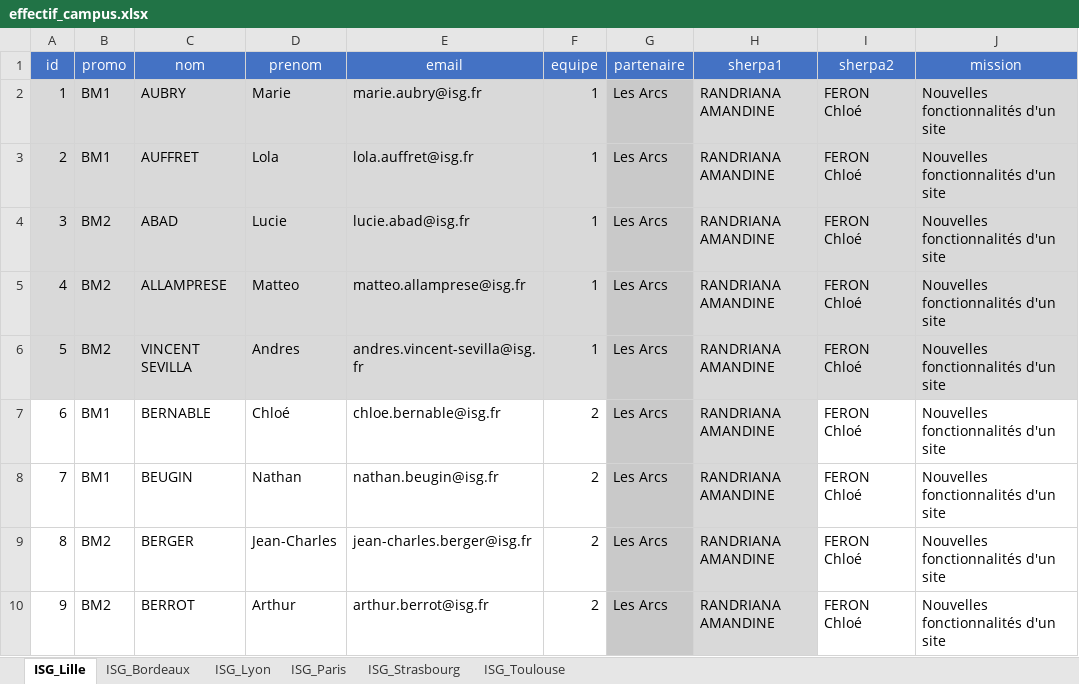
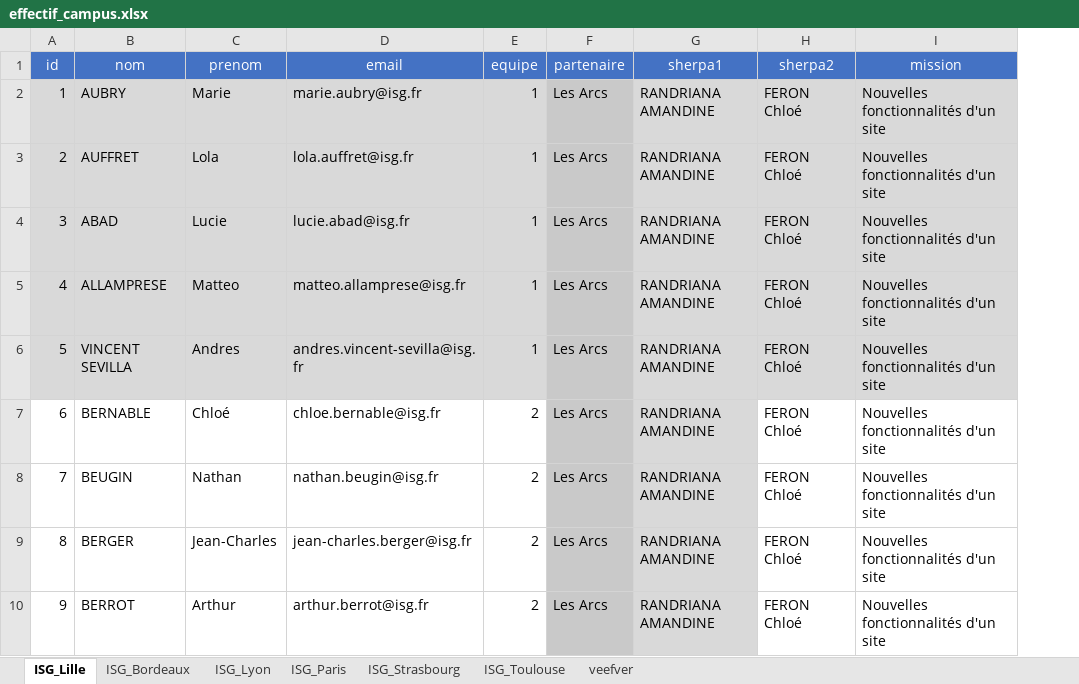
Before and after one commit to kawaiikakadu/python_ice, an Excel workbook: neo4j/ressources/effectif_campus.xlsx, sheet ISG_Lille, drawn as a sheet; only a part is shown; values as stored, in another font and other column widths than the file's, no borders; table styles not drawn; the diff names each change by its address in the sheet, - before the commit and + after, or states it on an @@ line.

```diff
--- a/neo4j/ressources/effectif_campus.xlsx (sheet ISG_Lille)
+++ b/neo4j/ressources/effectif_campus.xlsx (sheet ISG_Lille)
+sheet tab: veefver
-column B (promo), rows 2-10: BM1 | BM1 | BM2 | BM2 | BM2 | BM1 | BM1 | BM2 | BM2
```
Also changed, not shown: sheet ISG_Paris, sheet ISG_Bordeaux, sheet ISG_Strasbourg, sheet ISG_Lyon, sheet ISG_Toulouse, 6 other files.
